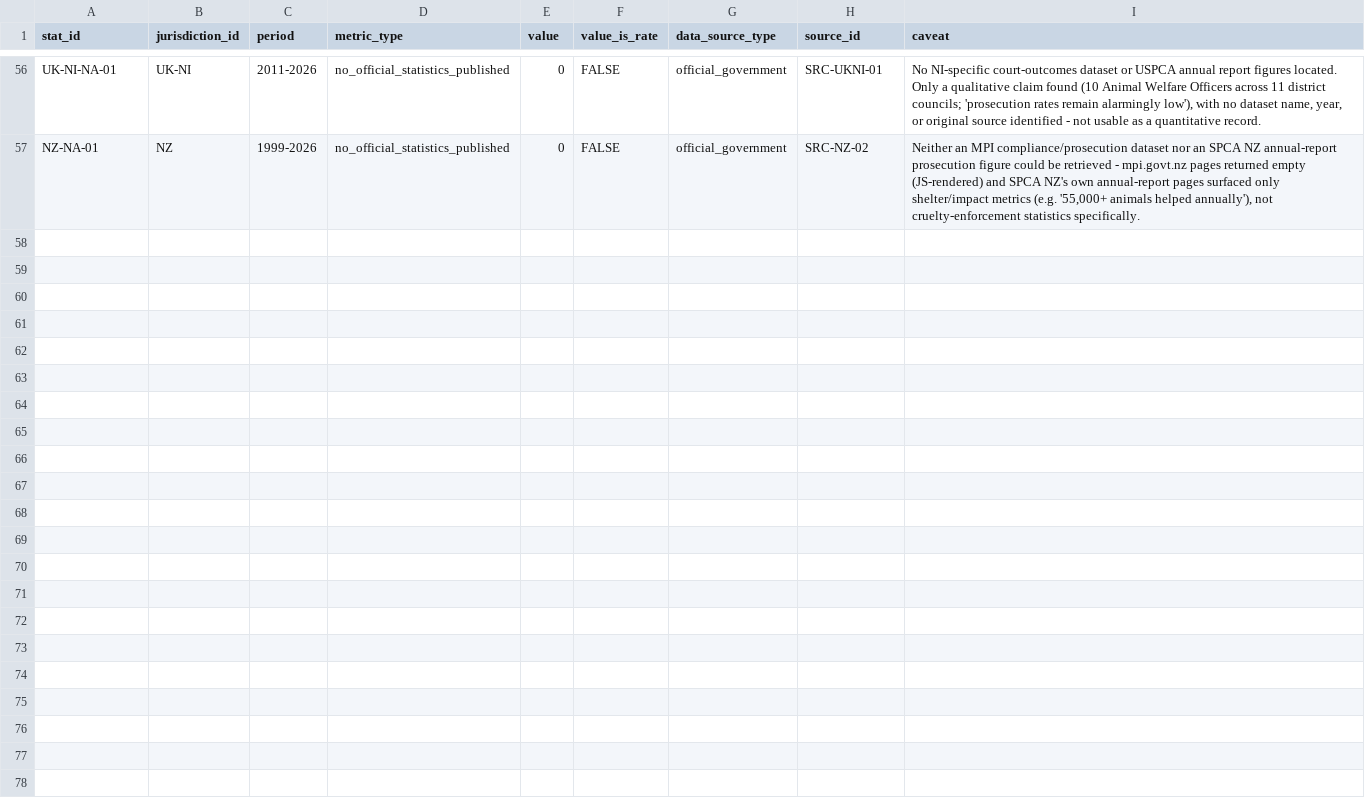
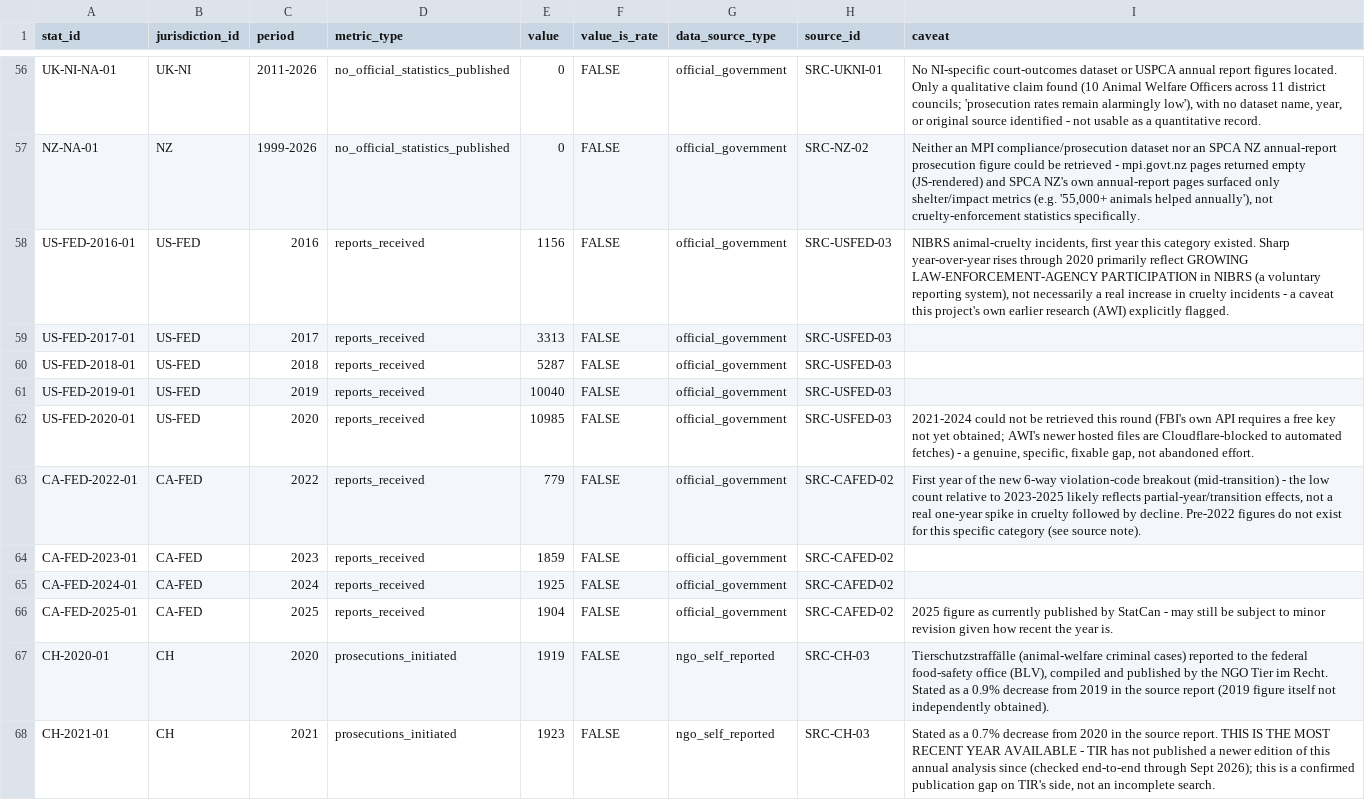
Before and after one commit to nanyi-deng/apld, a CSV file: data/enforcement_statistics.csv, drawn as a sheet; only a part is shown, gaps mark what is left out.

```diff
--- a/data/enforcement_statistics.csv
+++ b/data/enforcement_statistics.csv
@@ -57 +57,12 @@ UK-NI-NA-01,UK-NI,2011-2026,no_official_statistics_published,0,FALSE,official_go
 NZ-NA-01,NZ,1999-2026,no_official_statistics_published,0,FALSE,official_government,SRC-NZ-02,"Neither an MPI compliance/prosecution dataset nor an SPCA NZ annual-report prosecution figure could be retrieved - mpi.govt.nz pages returned empty (JS-rendered) and SPCA NZ's own annual-report pages surfaced only shelter/impact metrics (e.g. '55,000+ animals helped annually'), not cruelty-enforcement statistics specifically."
+US-FED-2016-01,US-FED,2016,reports_received,1156,FALSE,official_government,SRC-USFED-03,"NIBRS animal-cruelty incidents, first year this category existed. Sharp year-over-year rises through 2020 primarily reflect GROWING LAW-ENFORCEMENT-AGENCY PARTICIPATION in NIBRS (a voluntary reporting system), not necessarily a real increase in cruelty incidents - a caveat this project's own earlier research (AWI) explicitly flagged."
+US-FED-2017-01,US-FED,2017,reports_received,3313,FALSE,official_government,SRC-USFED-03,
+US-FED-2018-01,US-FED,2018,reports_received,5287,FALSE,official_government,SRC-USFED-03,
+US-FED-2019-01,US-FED,2019,reports_received,10040,FALSE,official_government,SRC-USFED-03,
+US-FED-2020-01,US-FED,2020,reports_received,10985,FALSE,official_government,SRC-USFED-03,"2021-2024 could not be retrieved this round (FBI's own API requires a free key not yet obtained; AWI's newer hosted files are Cloudflare-blocked to automated fetches) - a genuine, specific, fixable gap, not abandoned effort."
+CA-FED-2022-01,CA-FED,2022,reports_received,779,FALSE,official_government,SRC-CAFED-02,"First year of the new 6-way violation-code breakout (mid-transition) - the low count relative to 2023-2025 likely reflects partial-year/transition effects, not a real one-year spike in cruelty followed by decline. Pre-2022 figures do not exist for this specific category (see source note)."
+CA-FED-2023-01,CA-FED,2023,reports_received,1859,FALSE,official_government,SRC-CAFED-02,
+CA-FED-2024-01,CA-FED,2024,reports_received,1925,FALSE,official_government,SRC-CAFED-02,
+CA-FED-2025-01,CA-FED,2025,reports_received,1904,FALSE,official_government,SRC-CAFED-02,2025 figure as currently published by StatCan - may still be subject to minor revision given how recent the year is.
+CH-2020-01,CH,2020,prosecutions_initiated,1919,FALSE,ngo_self_reported,SRC-CH-03,"Tierschutzstraffälle (animal-welfare criminal cases) reported to the federal food-safety office (BLV), compiled and published by the NGO Tier im Recht. Stated as a 0.9% decrease from 2019 in the source report (2019 figure itself not independently obtained)."
+CH-2021-01,CH,2021,prosecutions_initiated,1923,FALSE,ngo_self_reported,SRC-CH-03,"Stated as a 0.7% decrease from 2020 in the source report. THIS IS THE MOST RECENT YEAR AVAILABLE - TIR has not published a newer edition of this annual analysis since (checked end-to-end through Sept 2026); this is a confirmed publication gap on TIR's side, not an incomplete search."
```
Also changed, not shown: data/sources.csv, 1 other file.
